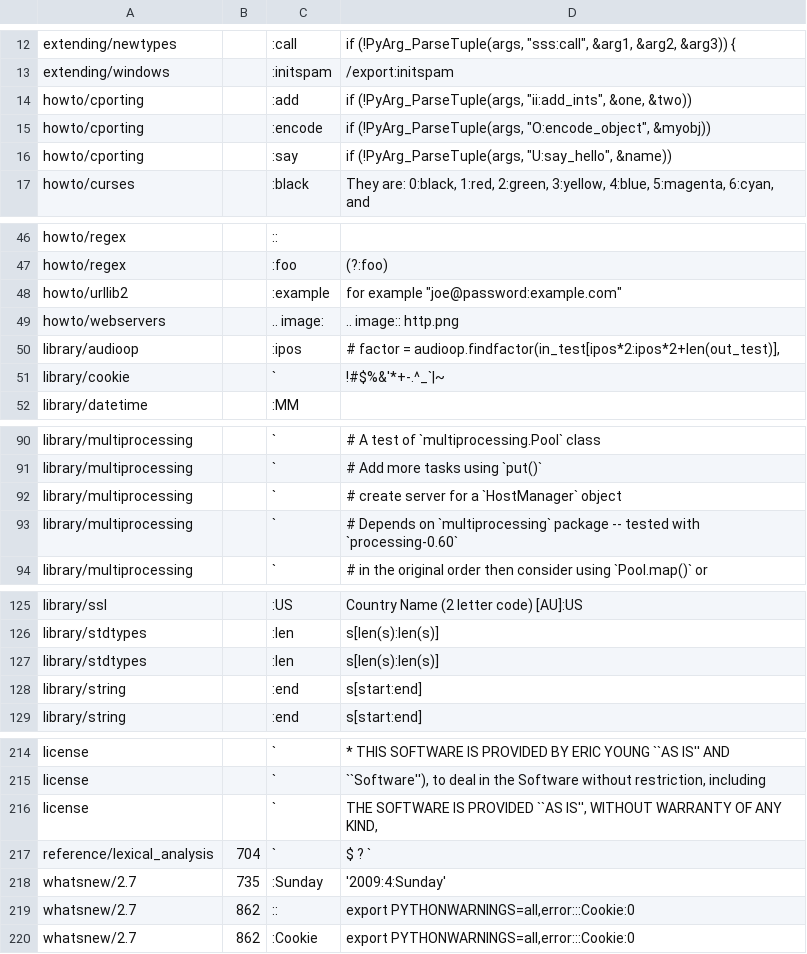
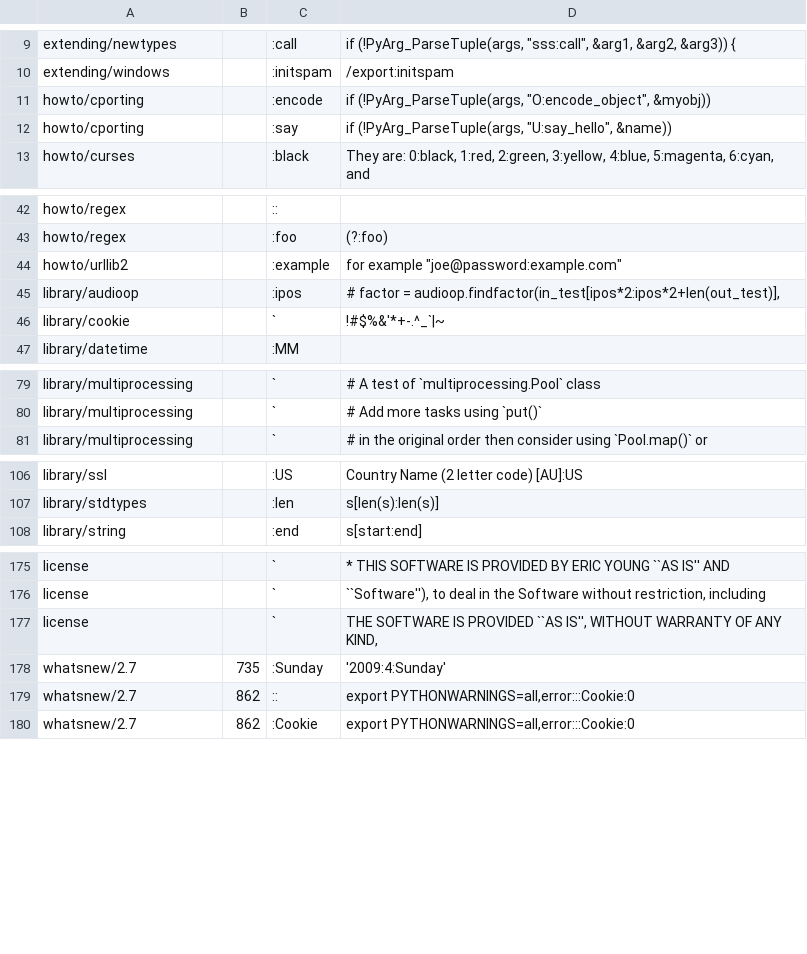
Before and after one commit to Klinikumxd/cpython, a CSV file: Doc/tools/sphinxext/susp-ignored.csv, drawn as a sheet; only a part is shown, gaps mark what is left out; the diff covers the shown part only.

```diff
--- a/Doc/tools/sphinxext/susp-ignored.csv
+++ b/Doc/tools/sphinxext/susp-ignored.csv
@@ -13,3 +10,2 @@ extending/newtypes,,:call,"if (!PyArg_ParseTuple(args, ""sss:call"", &arg1, &arg
 extending/windows,,:initspam,/export:initspam
-howto/cporting,,:add,"if (!PyArg_ParseTuple(args, ""ii:add_ints"", &one, &two))"
 howto/cporting,,:encode,"if (!PyArg_ParseTuple(args, ""O:encode_object"", &myobj))"
@@ -48,3 +44,2 @@ howto/regex,,:foo,(?:foo)
 howto/urllib2,,:example,"for example ""joe@password:example.com"""
-howto/webservers,,.. image:,.. image:: http.png
 library/audioop,,:ipos,"# factor = audioop.findfactor(in_test[ipos*2:ipos*2+len(out_test)],"
@@ -91,4 +80,2 @@ library/multiprocessing,,`,# A test of `multiprocessing.Pool` class
 library/multiprocessing,,`,# Add more tasks using `put()`
-library/multiprocessing,,`,# create server for a `HostManager` object
-library/multiprocessing,,`,# Depends on `multiprocessing` package -- tested with `processing-0.60`
 library/multiprocessing,,`,# in the original order then consider using `Pool.map()` or
@@ -126,4 +107,2 @@ library/ssl,,:US,Country Name (2 letter code) [AU]:US
 library/stdtypes,,:len,s[len(s):len(s)]
-library/stdtypes,,:len,s[len(s):len(s)]
-library/string,,:end,s[start:end]
 library/string,,:end,s[start:end]
@@ -216,3 +177,2 @@ license,,`,"``Software''), to deal in the Software without restriction, includin
 license,,`,"THE SOFTWARE IS PROVIDED ``AS IS'', WITHOUT WARRANTY OF ANY KIND,"
-reference/lexical_analysis,704,`,$       ?       `
 whatsnew/2.7,735,:Sunday,'2009:4:Sunday'
```
Also changed, not shown: 33 removed rows elsewhere in this file, 1 other file.
